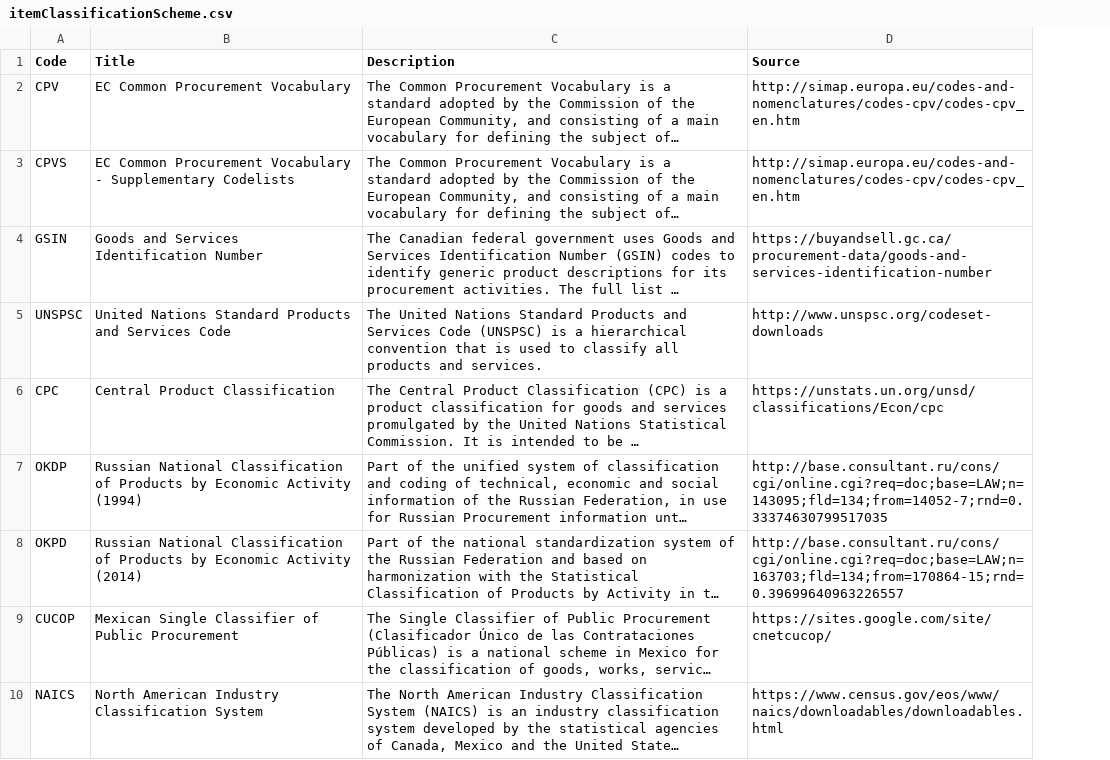
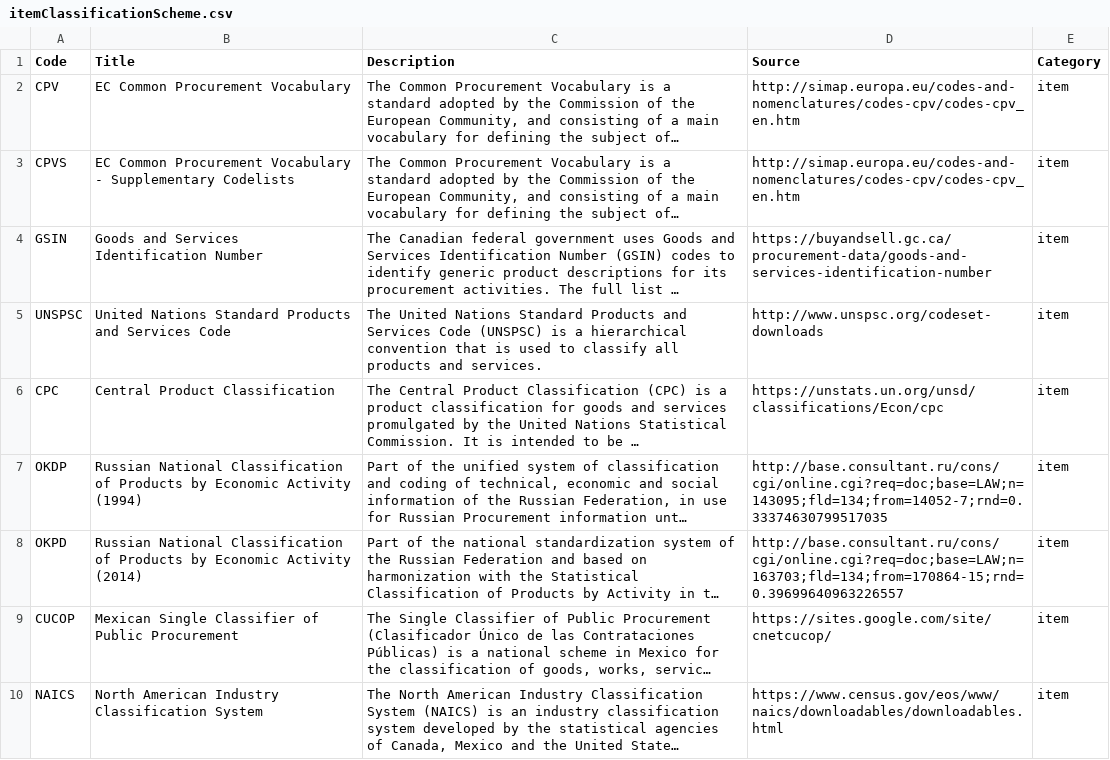
Before and after one commit to open-contracting/standard, a CSV file: schema/codelists/itemClassificationScheme.csv, drawn as a sheet; only a part is shown; long unchanged cells end in …; the diff names each change by its address in the sheet, - before the commit and + after, or states it on an @@ line.

Commit message:
Add a Category column to indicate the context in which the classification scheme is used, #982

```diff
--- a/schema/codelists/itemClassificationScheme.csv
+++ b/schema/codelists/itemClassificationScheme.csv
+column E (Category), rows 2-10: all item
```
Also changed, not shown: 3 other files.
